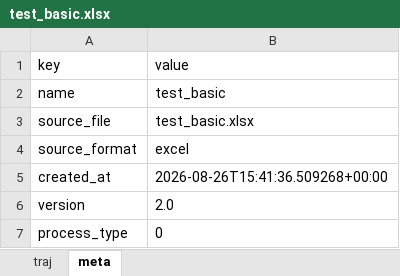
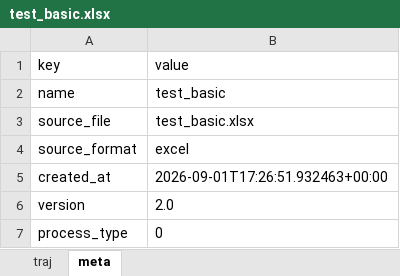
Before and after one commit to Clement-RACINET/TRAJCENTER, an Excel workbook: trajectory_exports/test_basic.xlsx, sheet meta, drawn as a sheet; values as stored, in another font and other column widths than the file's, no borders; the diff names each change by its address in the sheet, - before the commit and + after, or states it on an @@ line.

```diff
--- a/trajectory_exports/test_basic.xlsx (sheet meta)
+++ b/trajectory_exports/test_basic.xlsx (sheet meta)
-B5: 2026-08-26T15:41:36.509268+00:00
+B5: 2026-09-01T17:26:51.932463+00:00
```
Also changed, not shown: 13 other files.
